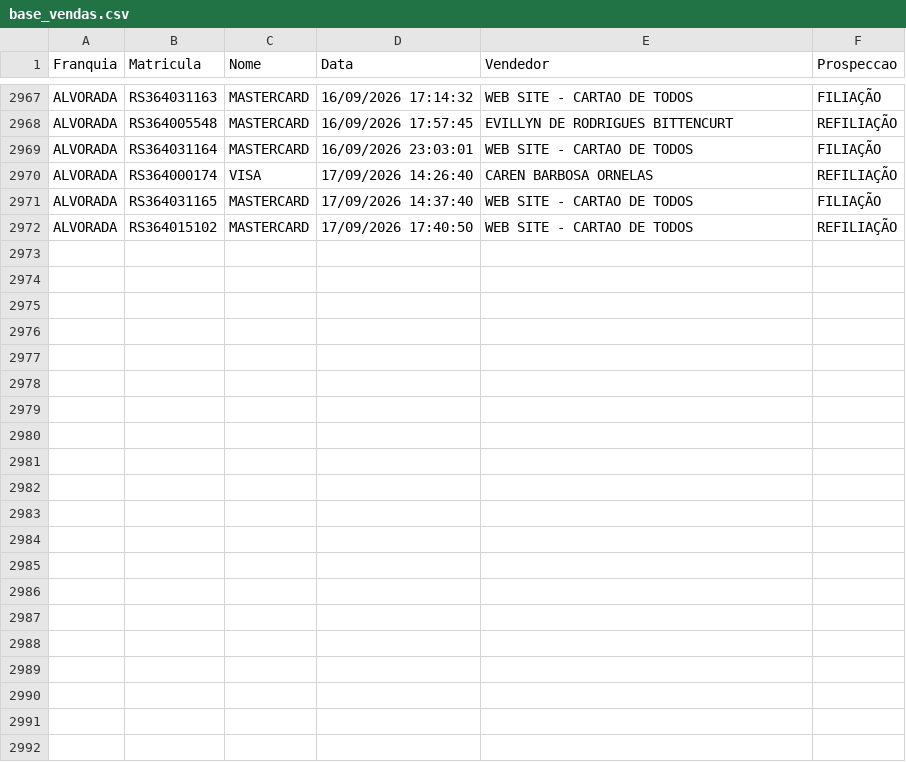
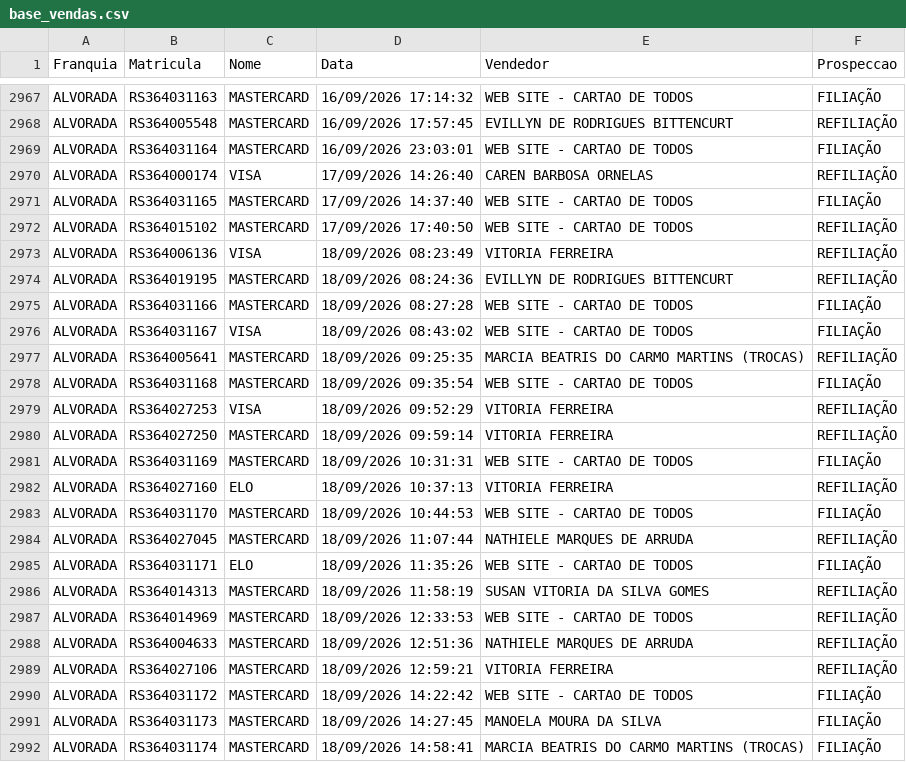
Before and after one commit to matheussouza28/dashboard-vendas-alvorada, a CSV file: data/base_vendas.csv, drawn as a sheet; only a part is shown, gaps mark what is left out.

```diff
--- a/data/base_vendas.csv
+++ b/data/base_vendas.csv
@@ -2972 +2972,21 @@ ALVORADA,RS364031165,MASTERCARD,17/09/2026 14:37:40,WEB SITE - CARTAO DE TODOS,F
 ALVORADA,RS364015102,MASTERCARD,17/09/2026 17:40:50,WEB SITE - CARTAO DE TODOS,REFILIAÇÃO
+ALVORADA,RS364006136,VISA,18/09/2026 08:23:49,VITORIA FERREIRA,REFILIAÇÃO
+ALVORADA,RS364019195,MASTERCARD,18/09/2026 08:24:36,EVILLYN DE RODRIGUES BITTENCURT,REFILIAÇÃO
+ALVORADA,RS364031166,MASTERCARD,18/09/2026 08:27:28,WEB SITE - CARTAO DE TODOS,FILIAÇÃO
+ALVORADA,RS364031167,VISA,18/09/2026 08:43:02,WEB SITE - CARTAO DE TODOS,FILIAÇÃO
+ALVORADA,RS364005641,MASTERCARD,18/09/2026 09:25:35,MARCIA BEATRIS DO CARMO MARTINS (TROCAS),REFILIAÇÃO
+ALVORADA,RS364031168,MASTERCARD,18/09/2026 09:35:54,WEB SITE - CARTAO DE TODOS,FILIAÇÃO
+ALVORADA,RS364027253,VISA,18/09/2026 09:52:29,VITORIA FERREIRA,REFILIAÇÃO
+ALVORADA,RS364027250,MASTERCARD,18/09/2026 09:59:14,VITORIA FERREIRA,REFILIAÇÃO
+ALVORADA,RS364031169,MASTERCARD,18/09/2026 10:31:31,WEB SITE - CARTAO DE TODOS,FILIAÇÃO
+ALVORADA,RS364027160,ELO,18/09/2026 10:37:13,VITORIA FERREIRA,REFILIAÇÃO
+ALVORADA,RS364031170,MASTERCARD,18/09/2026 10:44:53,WEB SITE - CARTAO DE TODOS,FILIAÇÃO
+ALVORADA,RS364027045,MASTERCARD,18/09/2026 11:07:44,NATHIELE MARQUES DE ARRUDA,REFILIAÇÃO
+ALVORADA,RS364031171,ELO,18/09/2026 11:35:26,WEB SITE - CARTAO DE TODOS,FILIAÇÃO
+ALVORADA,RS364014313,MASTERCARD,18/09/2026 11:58:19,SUSAN VITORIA DA SILVA GOMES,REFILIAÇÃO
+ALVORADA,RS364014969,MASTERCARD,18/09/2026 12:33:53,WEB SITE - CARTAO DE TODOS,REFILIAÇÃO
+ALVORADA,RS364004633,MASTERCARD,18/09/2026 12:51:36,NATHIELE MARQUES DE ARRUDA,REFILIAÇÃO
+ALVORADA,RS364027106,MASTERCARD,18/09/2026 12:59:21,VITORIA FERREIRA,REFILIAÇÃO
+ALVORADA,RS364031172,MASTERCARD,18/09/2026 14:22:42,WEB SITE - CARTAO DE TODOS,FILIAÇÃO
+ALVORADA,RS364031173,MASTERCARD,18/09/2026 14:27:45,MANOELA MOURA DA SILVA,FILIAÇÃO
+ALVORADA,RS364031174,MASTERCARD,18/09/2026 14:58:41,MARCIA BEATRIS DO CARMO MARTINS (TROCAS),FILIAÇÃO
```
Also changed, not shown: 5 other files.
